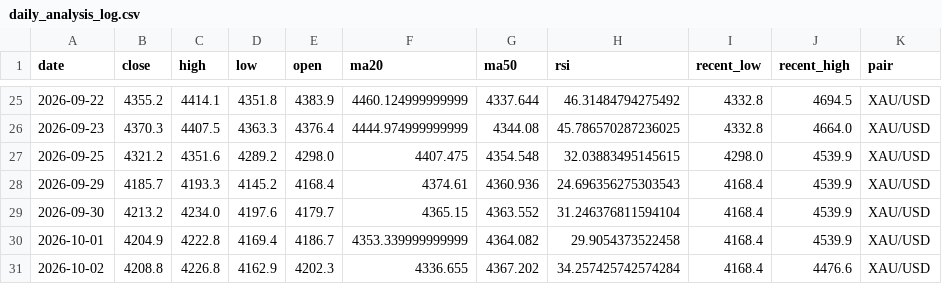
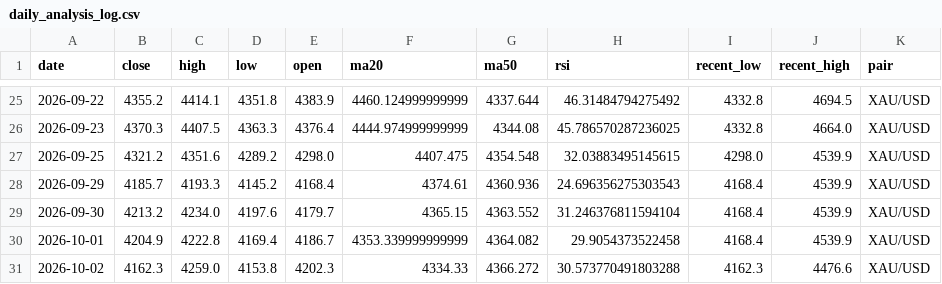
Before and after one commit to bensongodstime223-arch/forex-agent, a CSV file: daily_analysis_log.csv, drawn as a sheet; only a part is shown, gaps mark what is left out.

```diff
--- a/daily_analysis_log.csv
+++ b/daily_analysis_log.csv
@@ -30,2 +30,2 @@ date,close,high,low,open,ma20,ma50,rsi,recent_low,recent_high,pair
 2026-10-01,4204.9,4222.8,4169.4,4186.7,4353.339999999999,4364.082,29.9054373522458,4168.4,4539.9,XAU/USD
-2026-10-02,4208.8,4226.8,4162.9,4202.3,4336.655,4367.202,34.257425742574284,4168.4,4476.6,XAU/USD
+2026-10-02,4162.3,4259.0,4153.8,4202.3,4334.33,4366.272,30.573770491803288,4162.3,4476.6,XAU/USD
```
Also changed, not shown: 1 other file.
